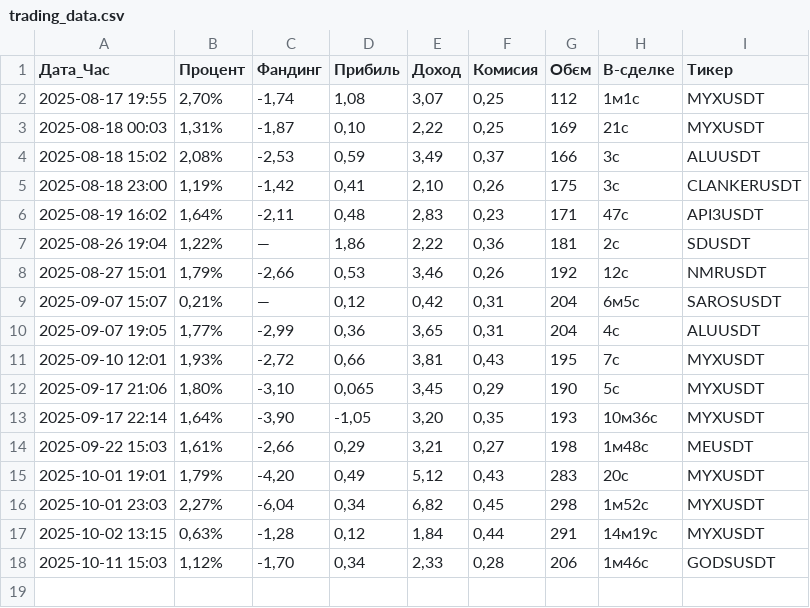
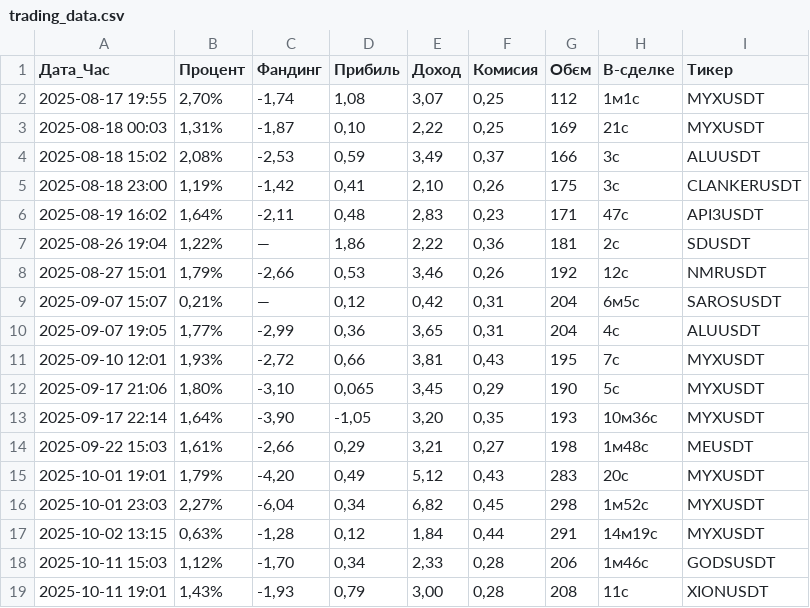
Before and after one commit to Smilelife1177/fund_rate_PY, a CSV file: trading_data.csv, drawn as a sheet; the diff names each change by its address in the sheet, - before the commit and + after, or states it on an @@ line.

Commit message:
38_profit

```diff
--- a/trading_data.csv
+++ b/trading_data.csv
+row 19: 2025-10-11 19:01 | 1,43% | -1,93 | 0,79 | 3,00 | 0,28 | 208 | 11с | XIONUSDT
```
